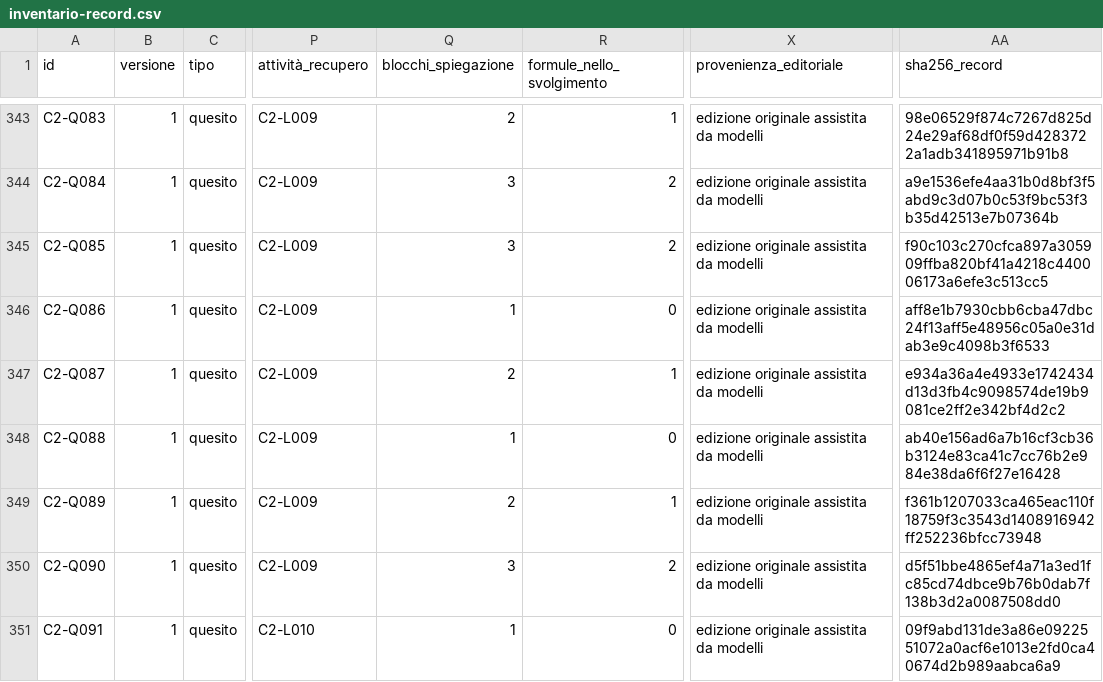
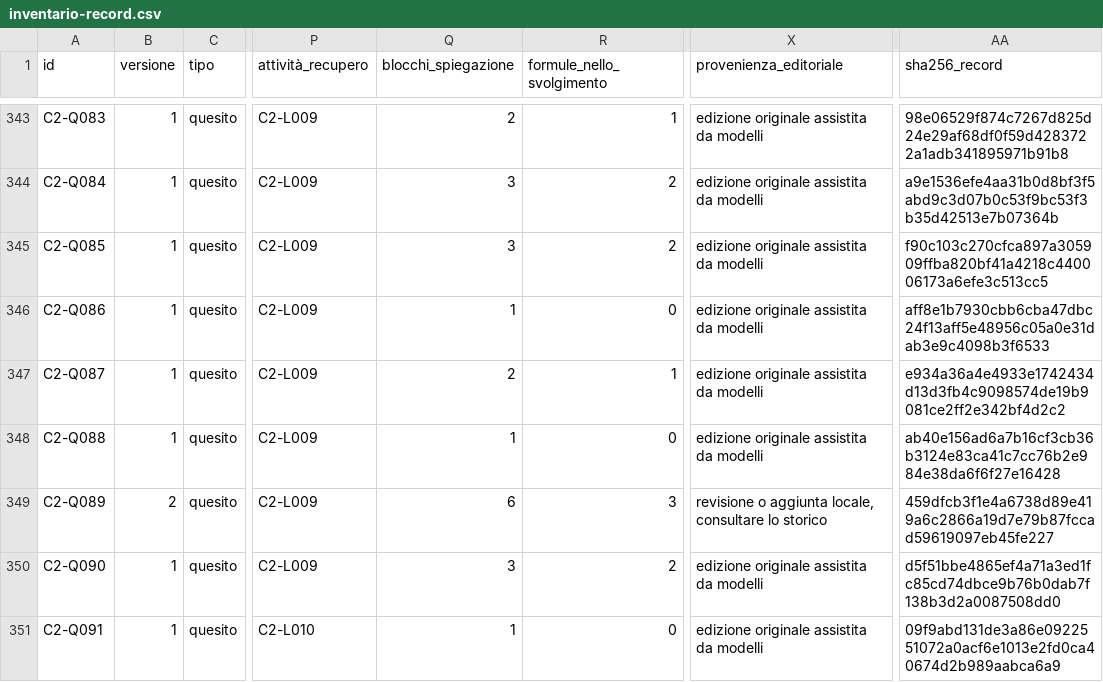
Before and after one commit to AndreaMarro/ardesia, a CSV file: officina-di-fisica/docs/inventario-record.csv, drawn as a sheet; only a part is shown, gaps mark what is left out; the diff covers the shown part only; the diff names each change by its address in the sheet, - before the commit and + after, or states it on an @@ line.

```diff
--- a/officina-di-fisica/docs/inventario-record.csv
+++ b/officina-di-fisica/docs/inventario-record.csv
-B349 (versione): 1
+B349 (versione): 2
-Q349 (blocchi_spiegazione): 2
+Q349 (blocchi_spiegazione): 6
-R349 (formule_nello_svolgimento): 1
+R349 (formule_nello_svolgimento): 3
-X349 (provenienza_editoriale): edizione originale assistita da modelli
+X349 (provenienza_editoriale): revisione o aggiunta locale, consultare lo storico
-AA349 (sha256_record): f361b1207033ca465eac110f18759f3c3543d1408916942ff252236bfcc73948
+AA349 (sha256_record): 459dfcb3f1e4a6738d89e419a6c2866a19d7e79b87fccad59619097eb45fe227
```
Also changed, not shown: 68 edited cells elsewhere in this file, 3 other files.
